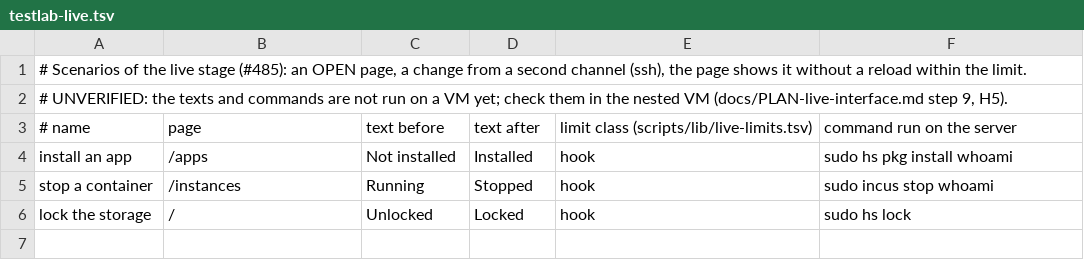
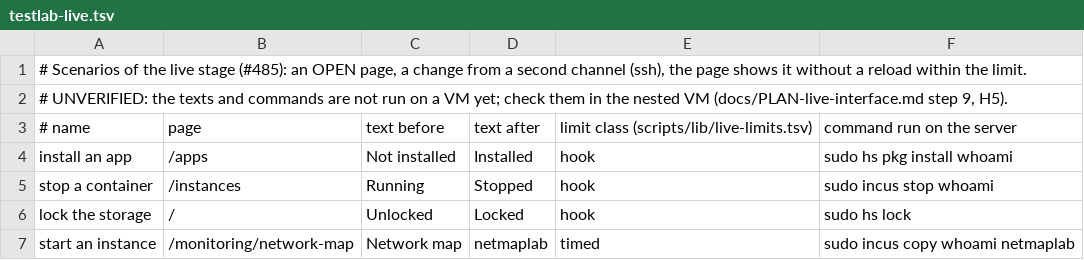
Before and after one commit to hobnix/core, a TSV file: scripts/dev/testlab-live.tsv, drawn as a sheet; the diff names each change by its address in the sheet, - before the commit and + after, or states it on an @@ line.

Commit message:
docs: network map guide and a test-lab live scenario (#878)
Signed-off-by: Wolfgang Schuchter <wolfgang@schuchter.dev>

```diff
--- a/scripts/dev/testlab-live.tsv
+++ b/scripts/dev/testlab-live.tsv
+row 7: start an instance | /monitoring/network-map | Network map | netmaplab | timed | sudo incus copy whoami netmaplab
```
Also changed, not shown: docs/categories.tsv, 4 other files.
